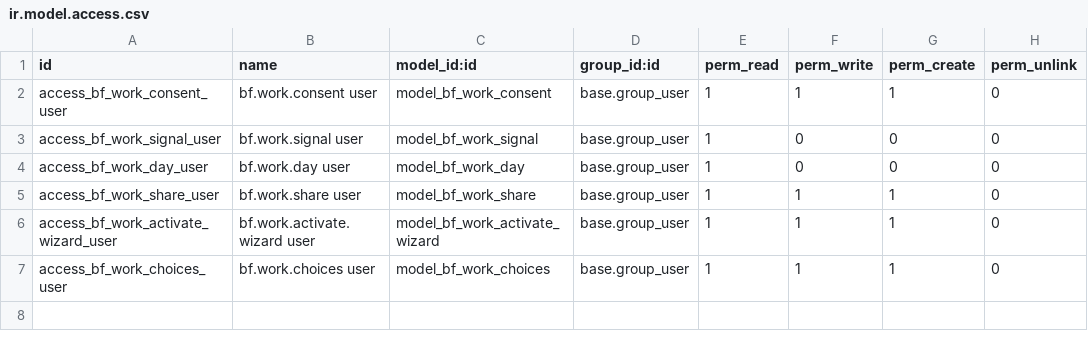
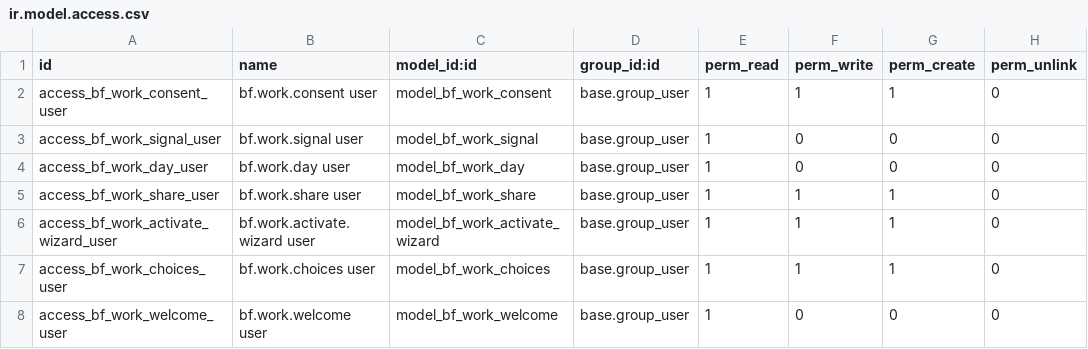
Before and after one commit to Symbifox/odoo-modules, a CSV file: bf_work_hours/security/ir.model.access.csv, drawn as a sheet; the diff names each change by its address in the sheet, - before the commit and + after, or states it on an @@ line.

```diff
--- a/bf_work_hours/security/ir.model.access.csv
+++ b/bf_work_hours/security/ir.model.access.csv
+row 8: access_bf_work_welcome_user | bf.work.welcome user | model_bf_work_welcome | base.group_user | 1 | 0 | 0 | 0
```
Also changed, not shown: 37 other files.
